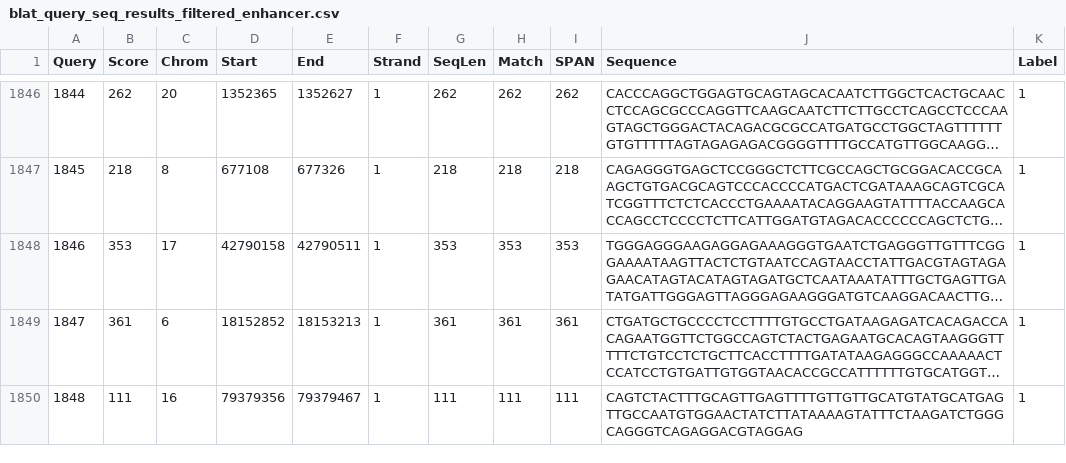
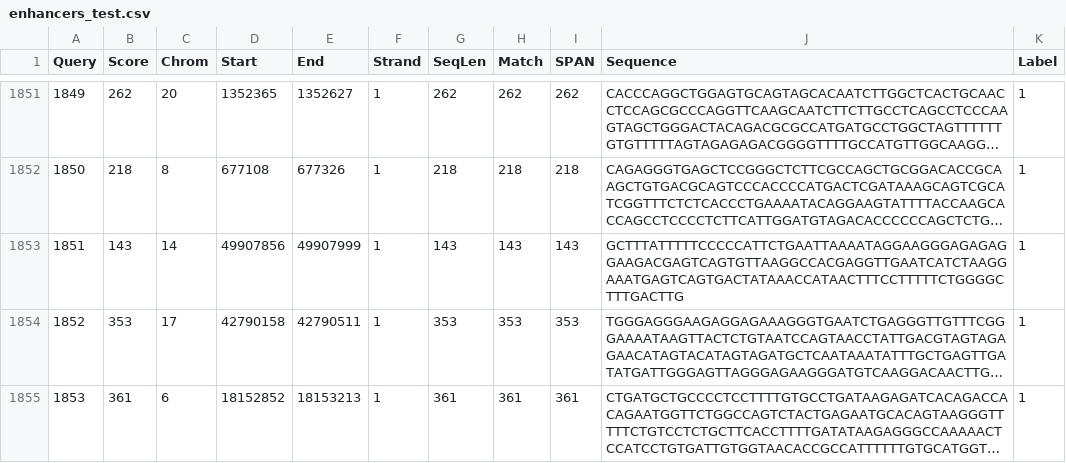
Before and after one commit to meconsens/genome-head-interpreter, a CSV file: attentions/test_datasets/enhancers_test.csv (was attentions/DNABERT/DNABERT_sequences/blat_query_seq_results_filtered_enhancer.csv), drawn as a sheet; only a part is shown, gaps mark what is left out; the shorter side is filled out with more unchanged rows; long unchanged cells end in …; the diff covers the shown part only; the diff names each change by its address in the sheet, - before the commit and + after, or states it on an @@ line.

Commit message:
Upload DNABERT and NT scripts to add biological annotations to the attention scores

```diff
--- a/attentions/DNABERT/DNABERT_sequences/blat_query_seq_results_filtered_enhancer.csv
+++ b/attentions/test_datasets/enhancers_test.csv
@@ column A (Query) renumbered from row 1204 down @@
+row 1853: 1851 | 143 | 14 | 49907856 | 49907999 | 1 | 143 | 143 | 143 | GCTTTATTTTTCCCCCATTCTGAATTAAAATAGGAAGGGAGAGAGGAAGACGAGTCAGTGTTAAGGCCACGAGGTTGAATCATCTAAGGAAATGAGTCAGTGACTATAAACCATAACTTTCCTTTTTCTGGGGCTTTGACTTG | 1
```
Also changed, not shown: 5 added rows elsewhere in this file, 34 other files.
